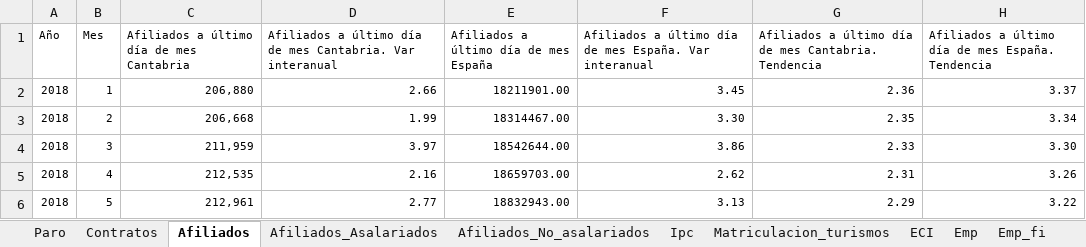
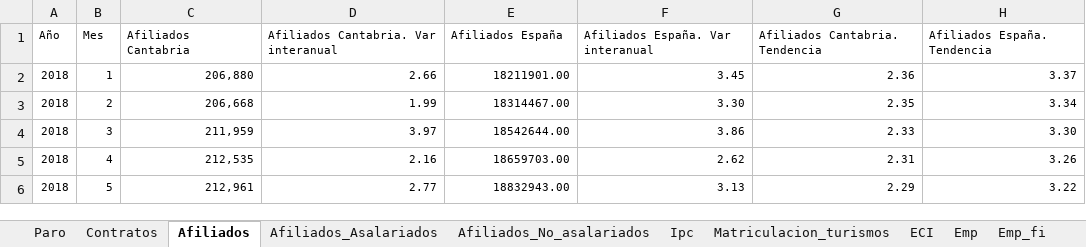
Before and after one commit to icane/economic-indicators, an Excel workbook: etl/data/input/Datos_carga_mensual.xlsx, sheet Afiliados, drawn as a sheet; only a part is shown; values as stored, in another font and other column widths than the file's, no borders; the diff names each change by its address in the sheet, - before the commit and + after, or states it on an @@ line.

```diff
--- a/etl/data/input/Datos_carga_mensual.xlsx (sheet Afiliados)
+++ b/etl/data/input/Datos_carga_mensual.xlsx (sheet Afiliados)
-C1: Afiliados a último día de mes Cantabria
+C1: Afiliados Cantabria
-D1: Afiliados a último día de mes Cantabria. Var interanual
+D1: Afiliados Cantabria. Var interanual
-E1: Afiliados a último día de mes España
+E1: Afiliados España
-F1: Afiliados a último día de mes España. Var interanual
+F1: Afiliados España. Var interanual
-G1: Afiliados a último día de mes Cantabria. Tendencia
+G1: Afiliados Cantabria. Tendencia
-H1: Afiliados a último día de mes España. Tendencia
+H1: Afiliados España. Tendencia
```
Also changed, not shown: sheet Afiliados_Asalariados, sheet Emp_ju, sheet Emp_fi, sheet Afiliados_No_asalariados, sheet ICM, etl/data/input/Datos_carga_anual.xlsx, etl/data/input/Datos_carga_trimestral.xlsx, 46 other files.
